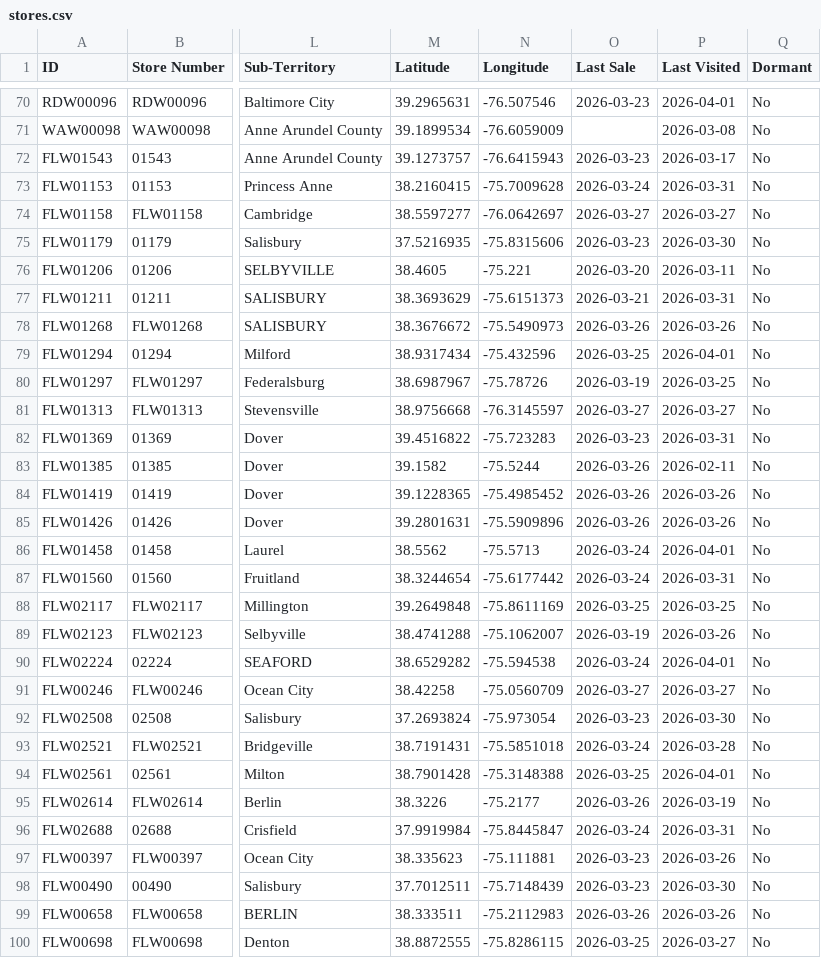
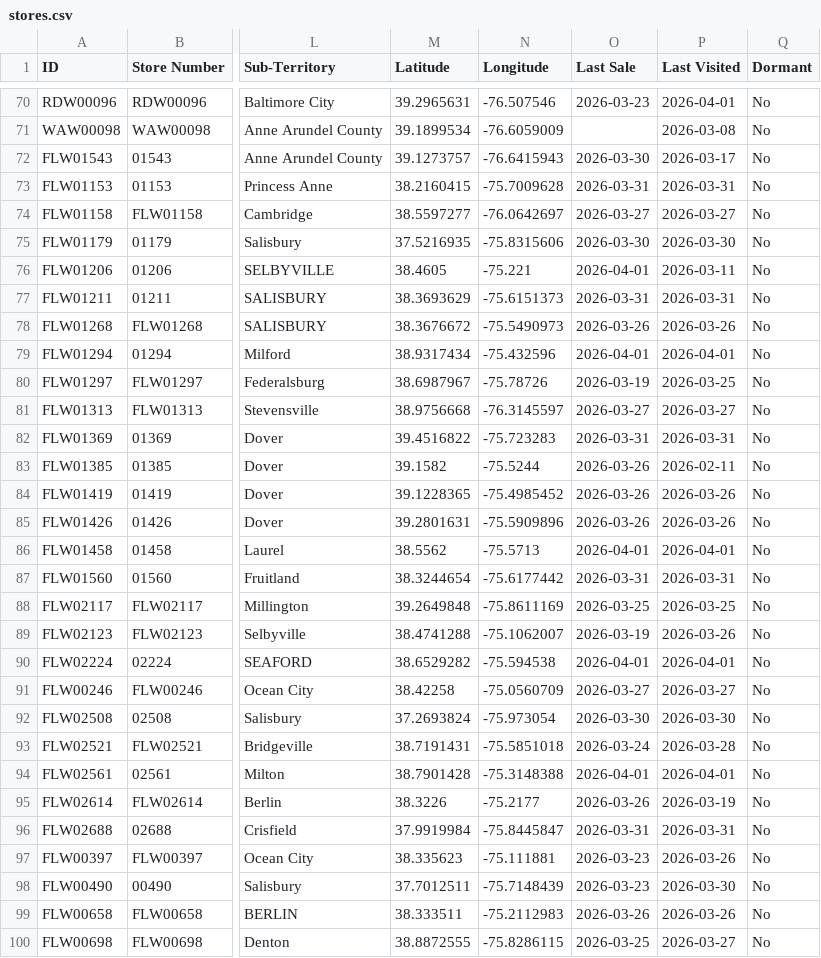
Before and after one commit to Mahpour4/Map-tracker, a CSV file: src/data/stores.csv, drawn as a sheet; only a part is shown, gaps mark what is left out; the diff covers the shown part only; the diff names each change by its address in the sheet, - before the commit and + after, or states it on an @@ line.

Commit message:
Update stores.csv from Map Tracker app

```diff
--- a/src/data/stores.csv
+++ b/src/data/stores.csv
-O72 (Last Sale): 2026-03-23
+O72 (Last Sale): 2026-03-30
-O73 (Last Sale): 2026-03-24
+O73 (Last Sale): 2026-03-31
-O75 (Last Sale): 2026-03-23
+O75 (Last Sale): 2026-03-30
-O76 (Last Sale): 2026-03-20
+O76 (Last Sale): 2026-04-01
-O77 (Last Sale): 2026-03-21
+O77 (Last Sale): 2026-03-31
-O79 (Last Sale): 2026-03-25
+O79 (Last Sale): 2026-04-01
-O82 (Last Sale): 2026-03-23
+O82 (Last Sale): 2026-03-31
-O86 (Last Sale): 2026-03-24
+O86 (Last Sale): 2026-04-01
-O87 (Last Sale): 2026-03-24
+O87 (Last Sale): 2026-03-31
-O90 (Last Sale): 2026-03-24
+O90 (Last Sale): 2026-04-01
-O92 (Last Sale): 2026-03-23
+O92 (Last Sale): 2026-03-30
-O94 (Last Sale): 2026-03-25
+O94 (Last Sale): 2026-04-01
-O96 (Last Sale): 2026-03-24
+O96 (Last Sale): 2026-03-31
```
Also changed, not shown: 58 edited cells elsewhere in this file.
